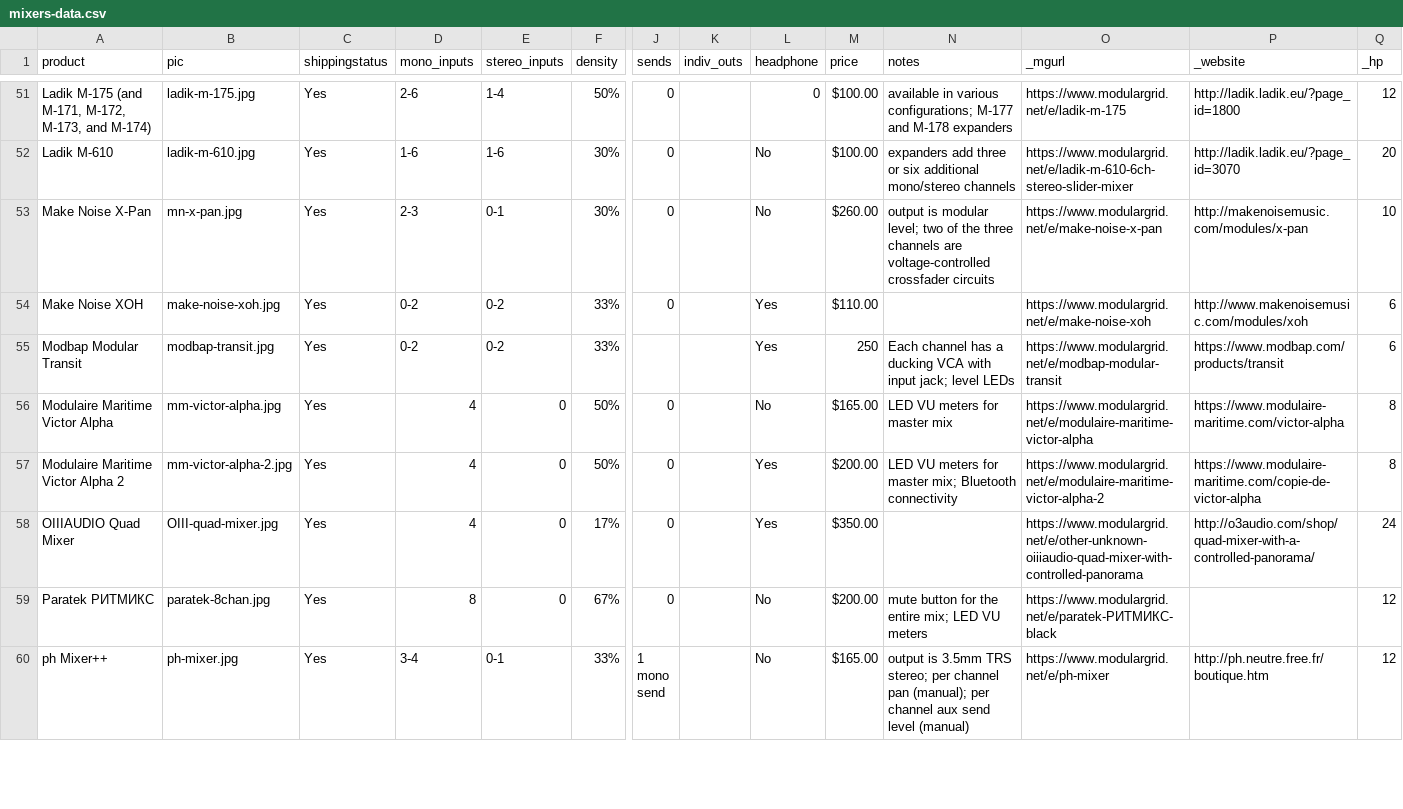
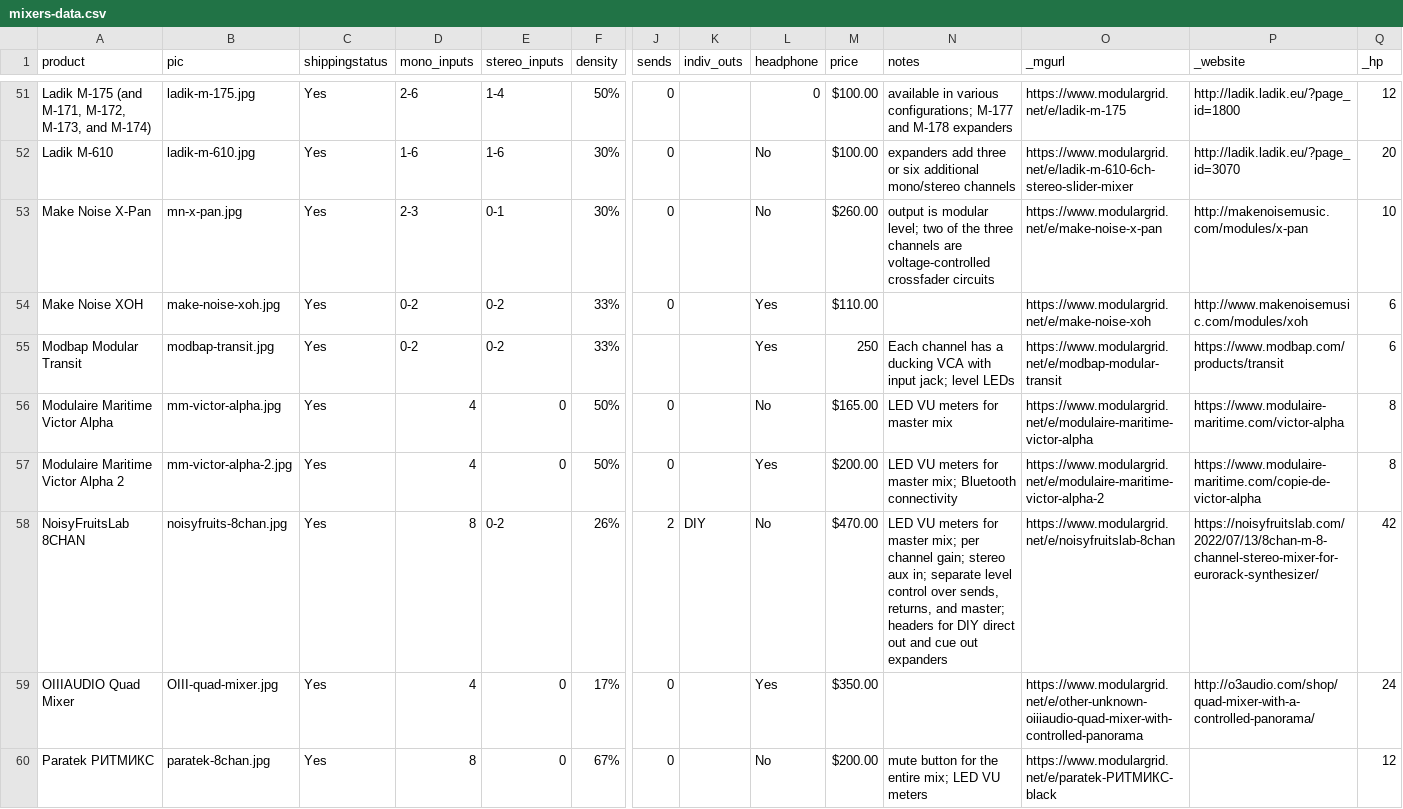
Before and after one commit to mdoudoroff/doudoroff.com, a CSV file: mixers/mixers-data.csv, drawn as a sheet; only a part is shown, gaps mark what is left out; the shorter side is filled out with more unchanged rows; rows hold the shown columns only; the diff names each change by its address in the sheet, - before the commit and + after, or states it on an @@ line.

```diff
--- a/mixers/mixers-data.csv
+++ b/mixers/mixers-data.csv
+row 58: NoisyFruitsLab 8CHAN | noisyfruits-8chan.jpg | Yes | 8 | 0-2 | 26% | 2 | DIY | No | $470.00 | LED VU meters for master mix; per channel gain; stereo aux in; separate level control over sends, returns, and master; headers for DIY direct out and cue out expanders | https://www.modulargrid.net/e/noisyfruitslab-8chan | https://noisyfruitslab.com/2022/07/13/8chan-m-8-channel-stereo-mixer-for-eurorack-synthesizer/ | 42
```
Also changed, not shown: 3 other files.
